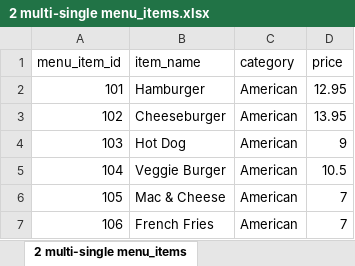
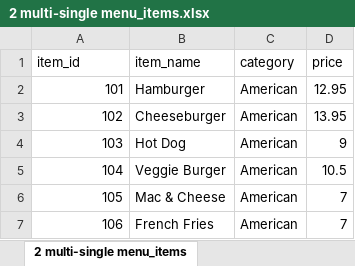
Before and after one commit to sjasthi/ai-dashboards, an Excel workbook: datasets/excel tests/2 multi-single menu_items.xlsx, sheet 2 multi-single menu_items, drawn as a sheet; only a part is shown; values as stored, in another font and other column widths than the file's, no borders; the diff names each change by its address in the sheet, - before the commit and + after, or states it on an @@ line.

Commit message:
updated xlsx file handling for multi-sheet across multiple files

```diff
--- a/datasets/excel tests/2 multi-single menu_items.xlsx (sheet 2 multi-single menu_items)
+++ b/datasets/excel tests/2 multi-single menu_items.xlsx (sheet 2 multi-single menu_items)
-A1: menu_item_id
+A1: item_id
```
Also changed, not shown: 5 other files.
